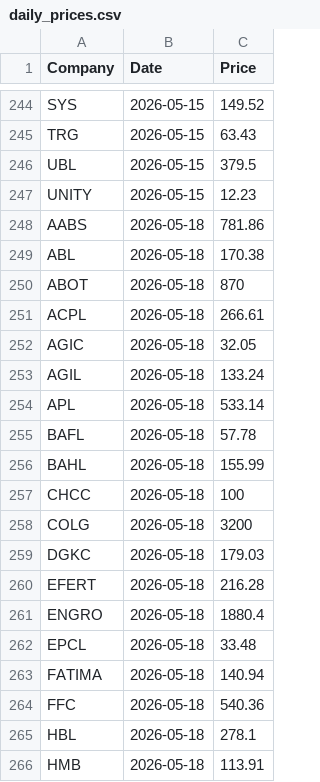
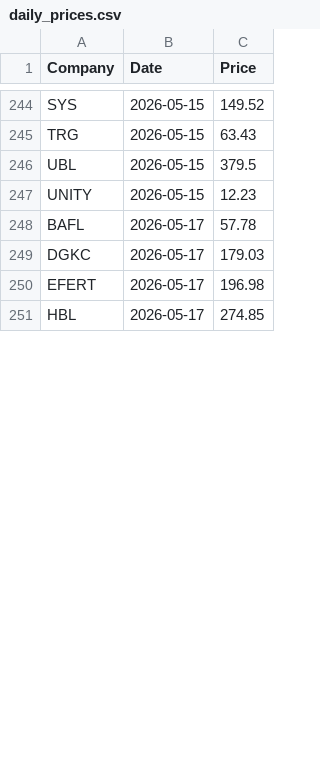
Before and after one commit to AmmarJamshed/DividendFlowPK, a CSV file: data/prices/daily_prices.csv, drawn as a sheet; only a part is shown, gaps mark what is left out; the diff covers the shown part only.

```diff
--- a/data/prices/daily_prices.csv
+++ b/data/prices/daily_prices.csv
@@ -247,20 +247,5 @@ UBL,2026-05-15,379.5
 UNITY,2026-05-15,12.23
-AABS,2026-05-18,781.86
-ABL,2026-05-18,170.38
-ABOT,2026-05-18,870
-ACPL,2026-05-18,266.61
-AGIC,2026-05-18,32.05
-AGIL,2026-05-18,133.24
-APL,2026-05-18,533.14
-BAFL,2026-05-18,57.78
-BAHL,2026-05-18,155.99
-CHCC,2026-05-18,100
-COLG,2026-05-18,3200
-DGKC,2026-05-18,179.03
-EFERT,2026-05-18,216.28
-ENGRO,2026-05-18,1880.4
-EPCL,2026-05-18,33.48
-FATIMA,2026-05-18,140.94
-FFC,2026-05-18,540.36
-HBL,2026-05-18,278.1
-HMB,2026-05-18,113.91
+BAFL,2026-05-17,57.78
+DGKC,2026-05-17,179.03
+EFERT,2026-05-17,196.98
+HBL,2026-05-17,274.85
```
Also changed, not shown: 15 added rows, 13 removed rows and 12 edited cells elsewhere in this file.
